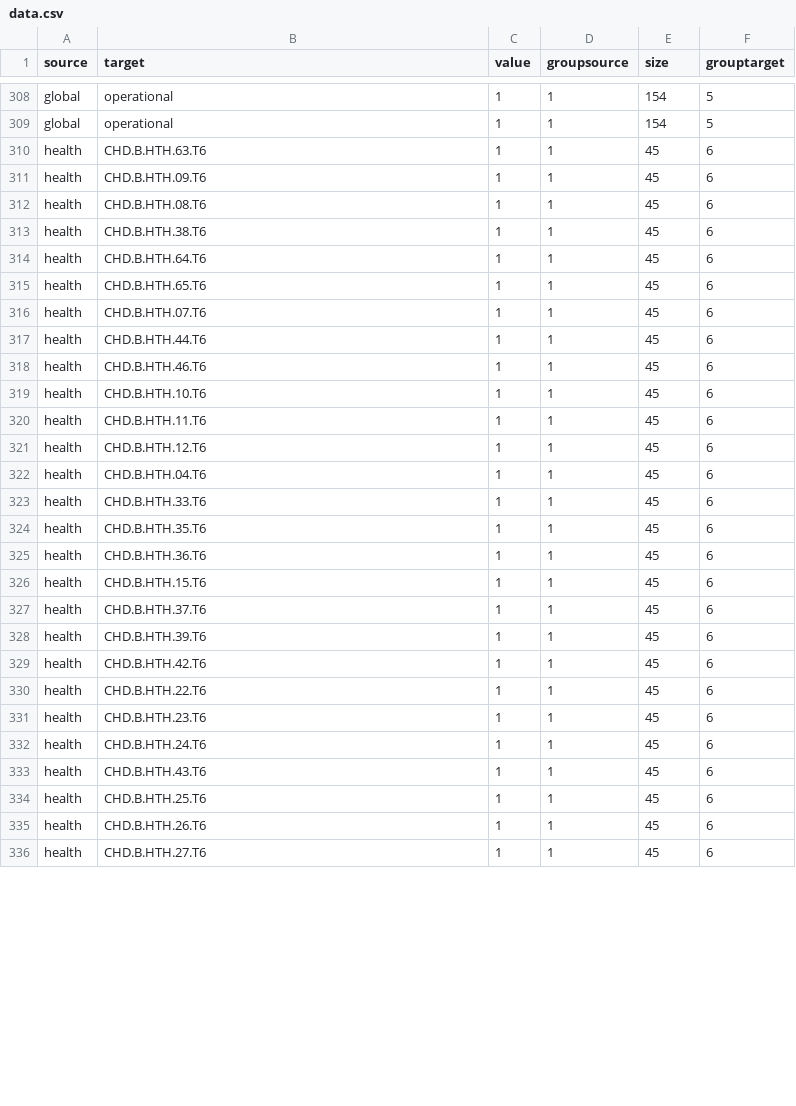
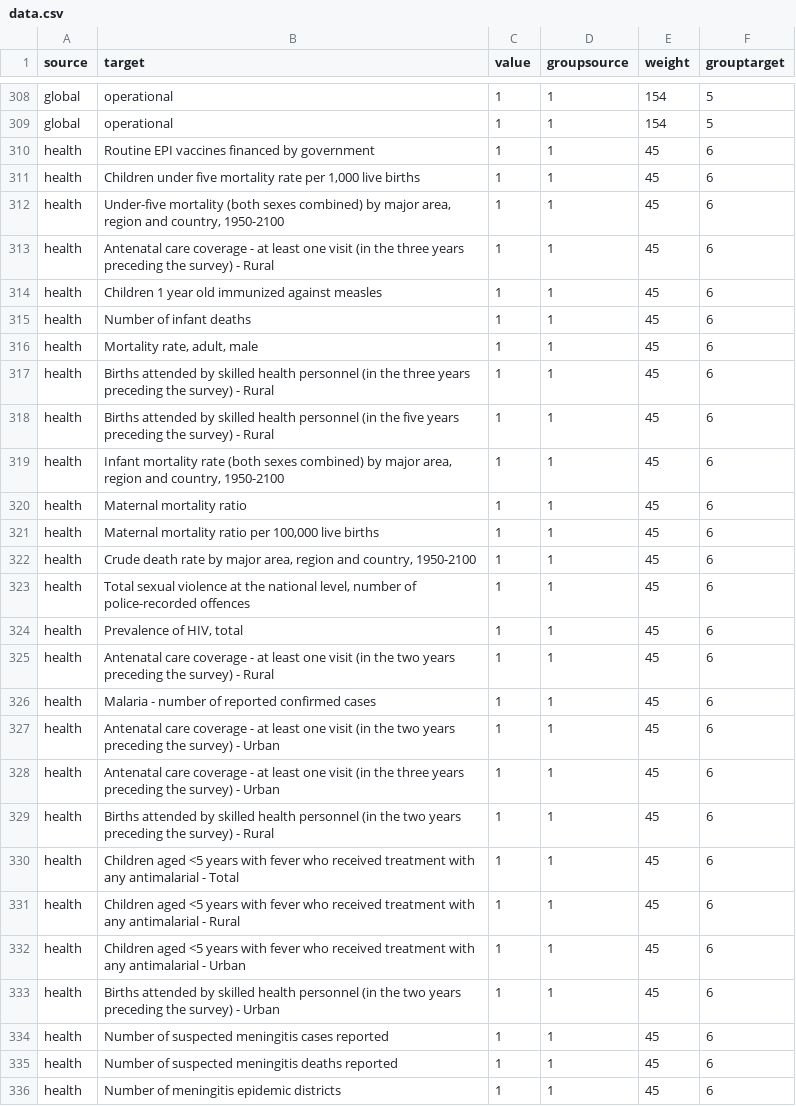
Before and after one commit to luiscape/data-for-frog, a CSV file: data.csv, drawn as a sheet; only a part is shown, gaps mark what is left out; the diff covers the shown part only.

Commit message:
fixing size

```diff
--- a/data.csv
+++ b/data.csv
@@ -1 +1 @@
-"source","target","value","groupsource","size","grouptarget"
+"source","target","value","groupsource","weight","grouptarget"
@@ -309,28 +309,28 @@
 "global","operational",1,1,154,5
-"health","CHD.B.HTH.63.T6",1,1,45,6
-"health","CHD.B.HTH.09.T6",1,1,45,6
-"health","CHD.B.HTH.08.T6",1,1,45,6
-"health","CHD.B.HTH.38.T6",1,1,45,6
-"health","CHD.B.HTH.64.T6",1,1,45,6
-"health","CHD.B.HTH.65.T6",1,1,45,6
-"health","CHD.B.HTH.07.T6",1,1,45,6
-"health","CHD.B.HTH.44.T6",1,1,45,6
-"health","CHD.B.HTH.46.T6",1,1,45,6
-"health","CHD.B.HTH.10.T6",1,1,45,6
-"health","CHD.B.HTH.11.T6",1,1,45,6
-"health","CHD.B.HTH.12.T6",1,1,45,6
-"health","CHD.B.HTH.04.T6",1,1,45,6
-"health","CHD.B.HTH.33.T6",1,1,45,6
-"health","CHD.B.HTH.35.T6",1,1,45,6
-"health","CHD.B.HTH.36.T6",1,1,45,6
-"health","CHD.B.HTH.15.T6",1,1,45,6
-"health","CHD.B.HTH.37.T6",1,1,45,6
-"health","CHD.B.HTH.39.T6",1,1,45,6
-"health","CHD.B.HTH.42.T6",1,1,45,6
-"health","CHD.B.HTH.22.T6",1,1,45,6
-"health","CHD.B.HTH.23.T6",1,1,45,6
-"health","CHD.B.HTH.24.T6",1,1,45,6
-"health","CHD.B.HTH.43.T6",1,1,45,6
-"health","CHD.B.HTH.25.T6",1,1,45,6
-"health","CHD.B.HTH.26.T6",1,1,45,6
-"health","CHD.B.HTH.27.T6",1,1,45,6
+"health","Routine EPI vaccines financed by government",1,1,45,6
+"health","Children under five mortality rate per 1,000 live births",1,1,45,6
+"health","Under-five mortality (both sexes combined) by major area, region and country, 1950-2100",1,1,45,6
+"health","Antenatal care coverage - at least one visit (in the three years preceding the survey)  - Rural",1,1,45,6
+"health","Children 1 year old immunized against measles",1,1,45,6
+"health","Number of infant deaths",1,1,45,6
+"health","Mortality rate, adult, male ",1,1,45,6
+"health","Births attended by skilled health personnel (in the three years preceding the survey)  - Rural",1,1,45,6
+"health","Births attended by skilled health personnel (in the five years preceding the survey)  - Rural",1,1,45,6
+"health","Infant mortality rate (both sexes combined) by major area, region and country, 1950-2100",1,1,45,6
+"health","Maternal mortality ratio",1,1,45,6
+"health","Maternal mortality ratio per 100,000 live births",1,1,45,6
+"health","Crude death rate by major area, region and country, 1950-2100",1,1,45,6
+"health","Total sexual violence at the national level, number of police-recorded offences",1,1,45,6
+"health","Prevalence of HIV, total ",1,1,45,6
+"health","Antenatal care coverage - at least one visit (in the two years preceding the survey)  - Rural",1,1,45,6
+"health","Malaria - number of reported confirmed cases",1,1,45,6
+"health","Antenatal care coverage - at least one visit (in the two years preceding the survey)  - Urban",1,1,45,6
+"health","Antenatal care coverage - at least one visit (in the three years preceding the survey)  - Urban",1,1,45,6
+"health","Births attended by skilled health personnel (in the two years preceding the survey)  - Rural",1,1,45,6
+"health","Children aged <5 years with fever who received treatment with any antimalarial  - Total",1,1,45,6
+"health","Children aged <5 years with fever who received treatment with any antimalarial  - Rural",1,1,45,6
+"health","Children aged <5 years with fever who received treatment with any antimalarial  - Urban",1,1,45,6
+"health","Births attended by skilled health personnel (in the two years preceding the survey)  - Urban",1,1,45,6
+"health","Number of suspected meningitis cases reported",1,1,45,6
+"health","Number of suspected meningitis deaths reported",1,1,45,6
+"health","Number of meningitis epidemic districts",1,1,45,6
```
Also changed, not shown: 127 edited cells elsewhere in this file, 2 other files.
